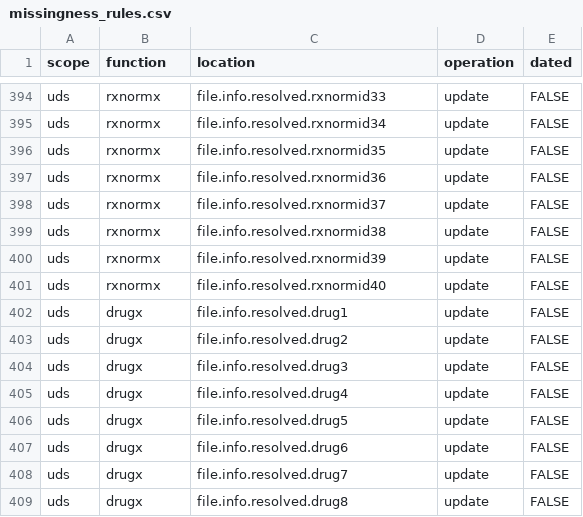
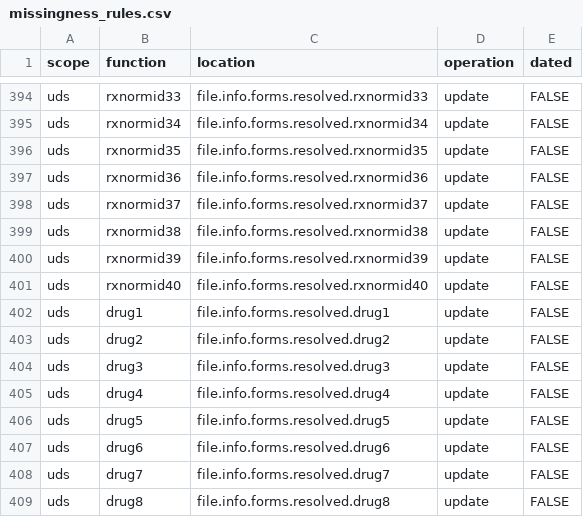
Before and after one commit to naccdata/nacc-attribute-deriver, a CSV file: nacc_attribute_deriver/config/missingness_rules.csv, drawn as a sheet; only a part is shown, gaps mark what is left out; the diff covers the shown part only; the diff names each change by its address in the sheet, - before the commit and + after, or states it on an @@ line.

```diff
--- a/nacc_attribute_deriver/config/missingness_rules.csv
+++ b/nacc_attribute_deriver/config/missingness_rules.csv
-B394 (function): rxnormx
+B394 (function): rxnormid33
-C394 (location): file.info.resolved.rxnormid33
+C394 (location): file.info.forms.resolved.rxnormid33
-B395 (function): rxnormx
+B395 (function): rxnormid34
-C395 (location): file.info.resolved.rxnormid34
+C395 (location): file.info.forms.resolved.rxnormid34
-B396 (function): rxnormx
+B396 (function): rxnormid35
-C396 (location): file.info.resolved.rxnormid35
+C396 (location): file.info.forms.resolved.rxnormid35
-B397 (function): rxnormx
+B397 (function): rxnormid36
-C397 (location): file.info.resolved.rxnormid36
+C397 (location): file.info.forms.resolved.rxnormid36
-B398 (function): rxnormx
+B398 (function): rxnormid37
-C398 (location): file.info.resolved.rxnormid37
+C398 (location): file.info.forms.resolved.rxnormid37
-B399 (function): rxnormx
+B399 (function): rxnormid38
-C399 (location): file.info.resolved.rxnormid38
+C399 (location): file.info.forms.resolved.rxnormid38
-B400 (function): rxnormx
+B400 (function): rxnormid39
-C400 (location): file.info.resolved.rxnormid39
+C400 (location): file.info.forms.resolved.rxnormid39
-B401 (function): rxnormx
+B401 (function): rxnormid40
-C401 (location): file.info.resolved.rxnormid40
+C401 (location): file.info.forms.resolved.rxnormid40
-B402 (function): drugx
+B402 (function): drug1
-C402 (location): file.info.resolved.drug1
+C402 (location): file.info.forms.resolved.drug1
-B403 (function): drugx
+B403 (function): drug2
-C403 (location): file.info.resolved.drug2
+C403 (location): file.info.forms.resolved.drug2
-B404 (function): drugx
+B404 (function): drug3
-C404 (location): file.info.resolved.drug3
+C404 (location): file.info.forms.resolved.drug3
-B405 (function): drugx
+B405 (function): drug4
-C405 (location): file.info.resolved.drug4
+C405 (location): file.info.forms.resolved.drug4
-B406 (function): drugx
+B406 (function): drug5
-C406 (location): file.info.resolved.drug5
+C406 (location): file.info.forms.resolved.drug5
-B407 (function): drugx
+B407 (function): drug6
-C407 (location): file.info.resolved.drug6
+C407 (location): file.info.forms.resolved.drug6
-B408 (function): drugx
+B408 (function): drug7
-C408 (location): file.info.resolved.drug7
+C408 (location): file.info.forms.resolved.drug7
-B409 (function): drugx
+B409 (function): drug8
-C409 (location): file.info.resolved.drug8
+C409 (location): file.info.forms.resolved.drug8
```
Also changed, not shown: 128 edited cells elsewhere in this file, 11 other files.
